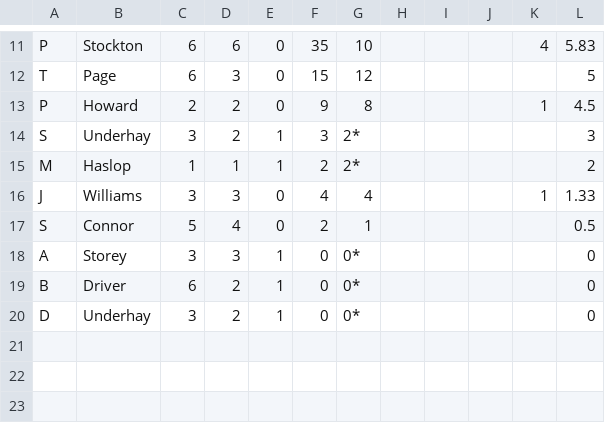
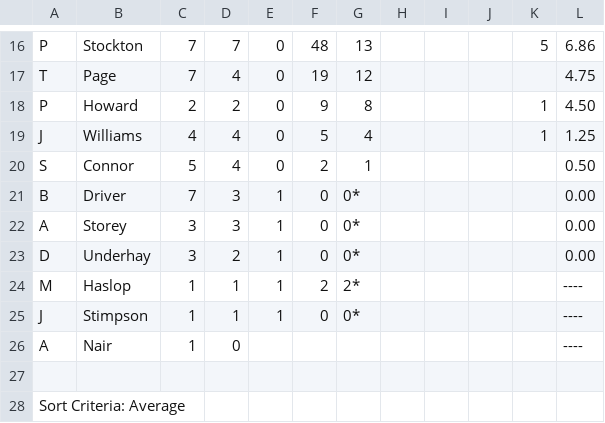
Before and after one commit to barhillcricket/bhcc, a CSV file: archive/2019/stats/1stBatting.csv, drawn as a sheet; only a part is shown, gaps mark what is left out; removed rows and columns are numbered as before the commit, all else as after; the diff covers the shown part only; the diff names each change by its address in the sheet, - before the commit and + after, or states it on an @@ line.

```diff
--- a/archive/2019/stats/1stBatting.csv
+++ b/archive/2019/stats/1stBatting.csv
-C16:C17: 6
+C16:C17: 7
-D16: 6
+D16: 7
-F16: 35
+F16: 48
-G16: 10
+G16: 13
-K16: 4
+K16: 5
-L16: 5.83
+L16: 6.86
-D17: 3
+D17: 4
-F17: 15
+F17: 19
-L17: 5
+L17: 4.75
-L18: 4.5
+L18: 4.50
-row 14: S | Underhay | 3 | 2 | 1 | 3 | 2* |  |  |  |  | 3
-row 15: M | Haslop | 1 | 1 | 1 | 2 | 2* |  |  |  |  | 2
-C19: 3
+C19: 4
-D19: 3
+D19: 4
-F19: 4
+F19: 5
-L19: 1.33
+L19: 1.25
-L20: 0.5
+L20: 0.50
+row 21: B | Driver | 7 | 3 | 1 | 0 | 0* |  |  |  |  | 0.00
-L22: 0
+L22: 0.00
-row 19: B | Driver | 6 | 2 | 1 | 0 | 0* |  |  |  |  | 0
-L23: 0
+L23: 0.00
+row 24: M | Haslop | 1 | 1 | 1 | 2 | 2* |  |  |  |  | ----
+row 25: J | Stimpson | 1 | 1 | 1 | 0 | 0* |  |  |  |  | ----
+row 26: A | Nair | 1 | 0 |  |  |  |  |  |  |  | ----
+row 27: (empty)
+row 28: Sort Criteria: Average
```
Also changed, not shown: 6 added rows, 1 removed row and 36 edited cells elsewhere in this file, archive/2019/stats/1stBowling.csv.
